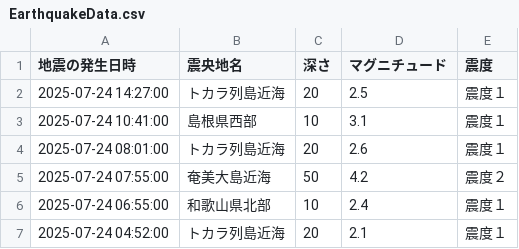
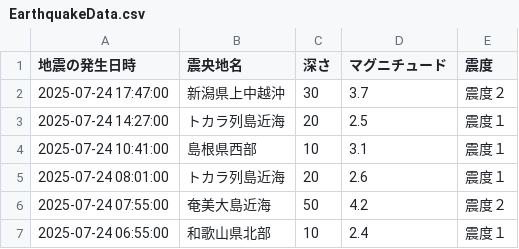
Before and after one commit to wetfore8050/cdargrv, a CSV file: EarthquakeData.csv, drawn as a sheet; only a part is shown; the shorter side is filled out with more unchanged rows; the diff names each change by its address in the sheet, - before the commit and + after, or states it on an @@ line.

```diff
--- a/EarthquakeData.csv
+++ b/EarthquakeData.csv
+row 2: 2025-07-24 17:47:00 | 新潟県上中越沖 | 30 | 3.7 | 震度２
```
Also changed, not shown: 10 other files.
